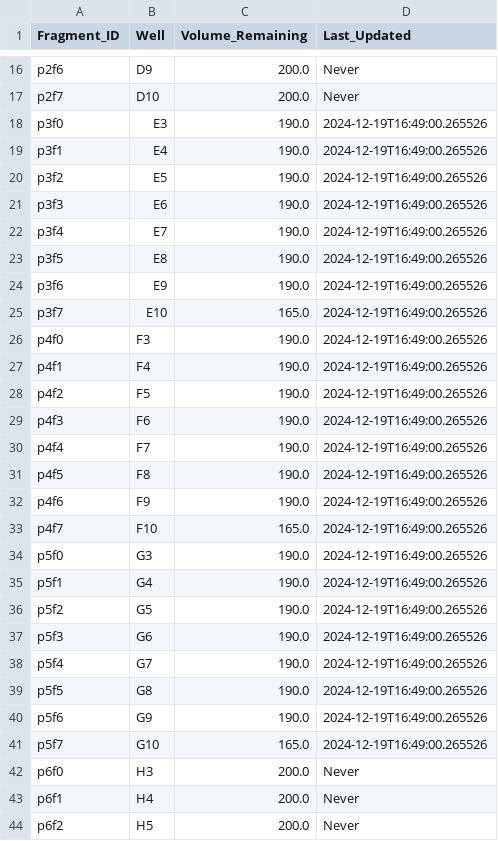
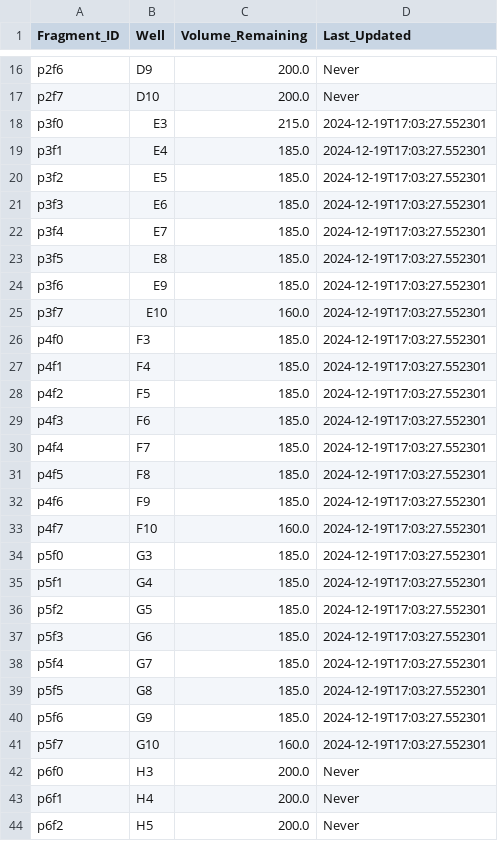
Before and after one commit to cobanbrooks/AutoLab, a CSV file: dna_inventory.csv, drawn as a sheet; only a part is shown, gaps mark what is left out; the diff covers the shown part only.

Commit message:
Update processed plate data and DNA inventory

```diff
--- a/dna_inventory.csv
+++ b/dna_inventory.csv
@@ -17,26 +17,26 @@ p2f6,D9,200.0,Never
 p2f7,D10,200.0,Never
-p3f0,E3,190.0,2024-12-19T16:49:00.265526
-p3f1,E4,190.0,2024-12-19T16:49:00.265526
-p3f2,E5,190.0,2024-12-19T16:49:00.265526
-p3f3,E6,190.0,2024-12-19T16:49:00.265526
-p3f4,E7,190.0,2024-12-19T16:49:00.265526
-p3f5,E8,190.0,2024-12-19T16:49:00.265526
-p3f6,E9,190.0,2024-12-19T16:49:00.265526
-p3f7,E10,165.0,2024-12-19T16:49:00.265526
-p4f0,F3,190.0,2024-12-19T16:49:00.265526
-p4f1,F4,190.0,2024-12-19T16:49:00.265526
-p4f2,F5,190.0,2024-12-19T16:49:00.265526
-p4f3,F6,190.0,2024-12-19T16:49:00.265526
-p4f4,F7,190.0,2024-12-19T16:49:00.265526
-p4f5,F8,190.0,2024-12-19T16:49:00.265526
-p4f6,F9,190.0,2024-12-19T16:49:00.265526
-p4f7,F10,165.0,2024-12-19T16:49:00.265526
-p5f0,G3,190.0,2024-12-19T16:49:00.265526
-p5f1,G4,190.0,2024-12-19T16:49:00.265526
-p5f2,G5,190.0,2024-12-19T16:49:00.265526
-p5f3,G6,190.0,2024-12-19T16:49:00.265526
-p5f4,G7,190.0,2024-12-19T16:49:00.265526
-p5f5,G8,190.0,2024-12-19T16:49:00.265526
-p5f6,G9,190.0,2024-12-19T16:49:00.265526
-p5f7,G10,165.0,2024-12-19T16:49:00.265526
+p3f0,E3,215.0,2024-12-19T17:03:27.552301
+p3f1,E4,185.0,2024-12-19T17:03:27.552301
+p3f2,E5,185.0,2024-12-19T17:03:27.552301
+p3f3,E6,185.0,2024-12-19T17:03:27.552301
+p3f4,E7,185.0,2024-12-19T17:03:27.552301
+p3f5,E8,185.0,2024-12-19T17:03:27.552301
+p3f6,E9,185.0,2024-12-19T17:03:27.552301
+p3f7,E10,160.0,2024-12-19T17:03:27.552301
+p4f0,F3,185.0,2024-12-19T17:03:27.552301
+p4f1,F4,185.0,2024-12-19T17:03:27.552301
+p4f2,F5,185.0,2024-12-19T17:03:27.552301
+p4f3,F6,185.0,2024-12-19T17:03:27.552301
+p4f4,F7,185.0,2024-12-19T17:03:27.552301
+p4f5,F8,185.0,2024-12-19T17:03:27.552301
+p4f6,F9,185.0,2024-12-19T17:03:27.552301
+p4f7,F10,160.0,2024-12-19T17:03:27.552301
+p5f0,G3,185.0,2024-12-19T17:03:27.552301
+p5f1,G4,185.0,2024-12-19T17:03:27.552301
+p5f2,G5,185.0,2024-12-19T17:03:27.552301
+p5f3,G6,185.0,2024-12-19T17:03:27.552301
+p5f4,G7,185.0,2024-12-19T17:03:27.552301
+p5f5,G8,185.0,2024-12-19T17:03:27.552301
+p5f6,G9,185.0,2024-12-19T17:03:27.552301
+p5f7,G10,160.0,2024-12-19T17:03:27.552301
 p6f0,H3,200.0,Never
```
Also changed, not shown: 2 edited cells elsewhere in this file, 2 other files.
